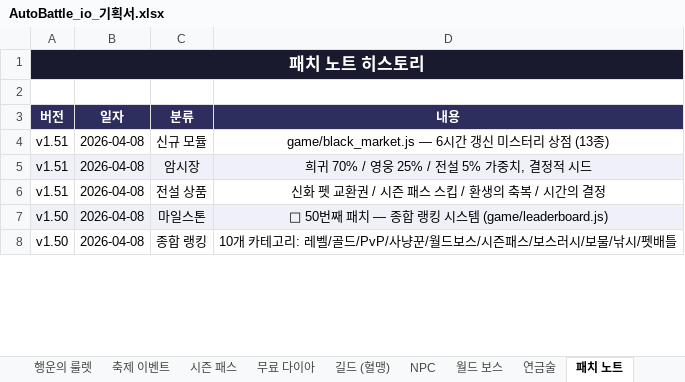
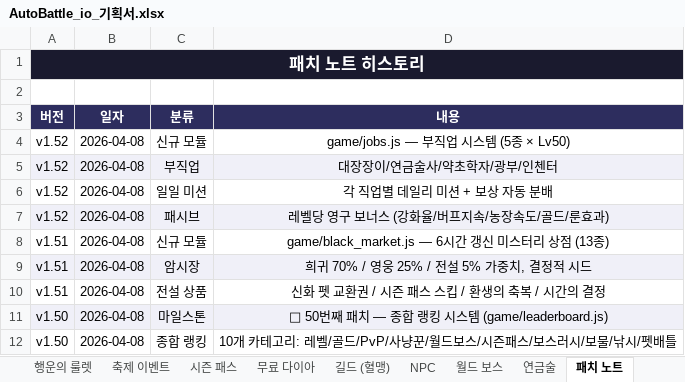
Before and after one commit to goodholic/Baduk-Marble, an Excel workbook: AutoBattle_io_기획서.xlsx, sheet 패치 노트, drawn as a sheet; only a part is shown; values as stored, in another font and other column widths than the file's, no borders; the diff names each change by its address in the sheet, - before the commit and + after, or states it on an @@ line.

```diff
--- a/AutoBattle_io_기획서.xlsx (sheet 패치 노트)
+++ b/AutoBattle_io_기획서.xlsx (sheet 패치 노트)
+row 4: v1.52 | 2026-04-08 | 신규 모듈 | game/jobs.js — 부직업 시스템 (5종 × Lv50)
+row 5: v1.52 | 2026-04-08 | 부직업 | 대장장이/연금술사/약초학자/광부/인첸터
+row 6: v1.52 | 2026-04-08 | 일일 미션 | 각 직업별 데일리 미션 + 보상 자동 분배
+row 7: v1.52 | 2026-04-08 | 패시브 | 레벨당 영구 보너스 (강화율/버프지속/농장속도/골드/룬효과)
```
Also changed, not shown: sheet v1.9 ~ v1.52, other sheet tabs, 3 other files.
